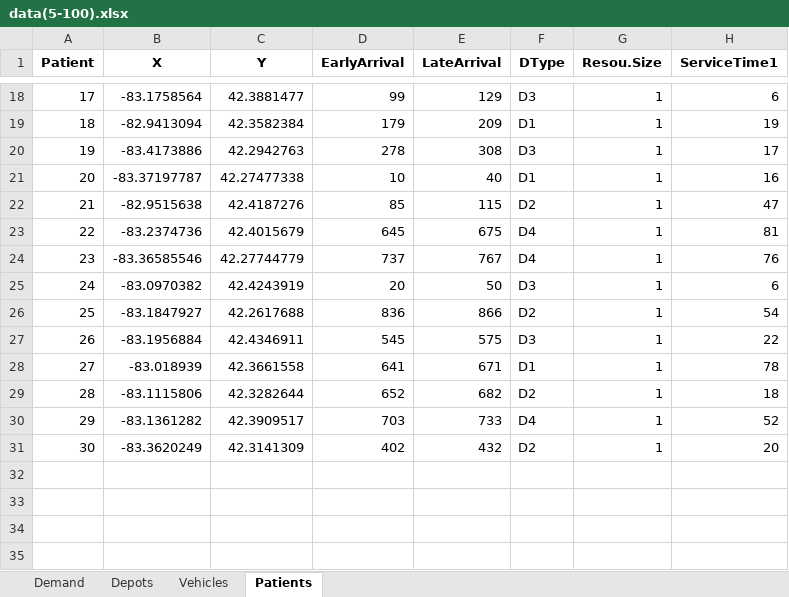
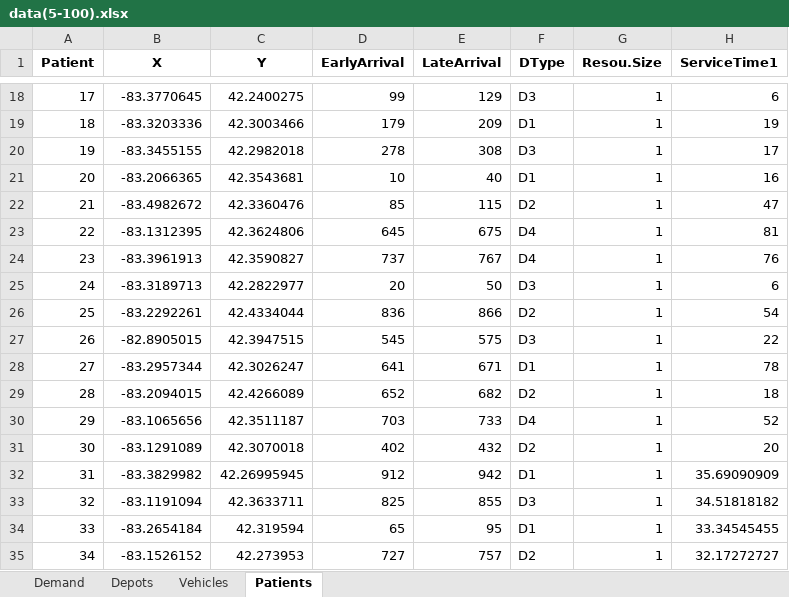
Before and after one commit to AnthonyCK/stochasticMILP, an Excel workbook: Instances/data(5-100).xlsx, sheet Patients, drawn as a sheet; only a part is shown, gaps mark what is left out; values as stored, in another font and other column widths than the file's, no borders; the diff covers the shown part only; the diff names each change by its address in the sheet, - before the commit and + after, or states it on an @@ line.

```diff
--- a/Instances/data(5-100).xlsx (sheet Patients)
+++ b/Instances/data(5-100).xlsx (sheet Patients)
-B18 (X): -83.1758564
+B18 (X): -83.3770645
-C18 (Y): 42.3881477
+C18 (Y): 42.2400275
-B19 (X): -82.9413094
+B19 (X): -83.3203336
-C19 (Y): 42.3582384
+C19 (Y): 42.3003466
-B20 (X): -83.4173886
+B20 (X): -83.3455155
-C20 (Y): 42.2942763
+C20 (Y): 42.2982018
-B21 (X): -83.37197787
+B21 (X): -83.2066365
-C21 (Y): 42.27477338
+C21 (Y): 42.3543681
-B22 (X): -82.9515638
+B22 (X): -83.4982672
-C22 (Y): 42.4187276
+C22 (Y): 42.3360476
-B23 (X): -83.2374736
+B23 (X): -83.1312395
-C23 (Y): 42.4015679
+C23 (Y): 42.3624806
-B24 (X): -83.36585546
+B24 (X): -83.3961913
-C24 (Y): 42.27744779
+C24 (Y): 42.3590827
-B25 (X): -83.0970382
+B25 (X): -83.3189713
-C25 (Y): 42.4243919
+C25 (Y): 42.2822977
-B26 (X): -83.1847927
+B26 (X): -83.2292261
-C26 (Y): 42.2617688
+C26 (Y): 42.4334044
-B27 (X): -83.1956884
+B27 (X): -82.8905015
-C27 (Y): 42.4346911
+C27 (Y): 42.3947515
-B28 (X): -83.018939
+B28 (X): -83.2957344
-C28 (Y): 42.3661558
+C28 (Y): 42.3026247
-B29 (X): -83.1115806
+B29 (X): -83.2094015
-C29 (Y): 42.3282644
+C29 (Y): 42.4266089
-B30 (X): -83.1361282
+B30 (X): -83.1065656
-C30 (Y): 42.3909517
+C30 (Y): 42.3511187
-B31 (X): -83.3620249
+B31 (X): -83.1291089
-C31 (Y): 42.3141309
+C31 (Y): 42.3070018
+row 32: 31 | -83.3829982 | 42.26995945 | 912 | 942 | D1 | 1 | 35.69090909
+row 33: 32 | -83.1191094 | 42.3633711 | 825 | 855 | D3 | 1 | 34.51818182
+row 34: 33 | -83.2654184 | 42.319594 | 65 | 95 | D1 | 1 | 33.34545455
+row 35: 34 | -83.1526152 | 42.273953 | 727 | 757 | D2 | 1 | 32.17272727
```
Also changed, not shown: 66 added rows and 32 edited cells elsewhere in this sheet, sheet Vehicles, Instances/data(5-200).xlsx, Instances/data(5-300).xlsx, 8 other files.
